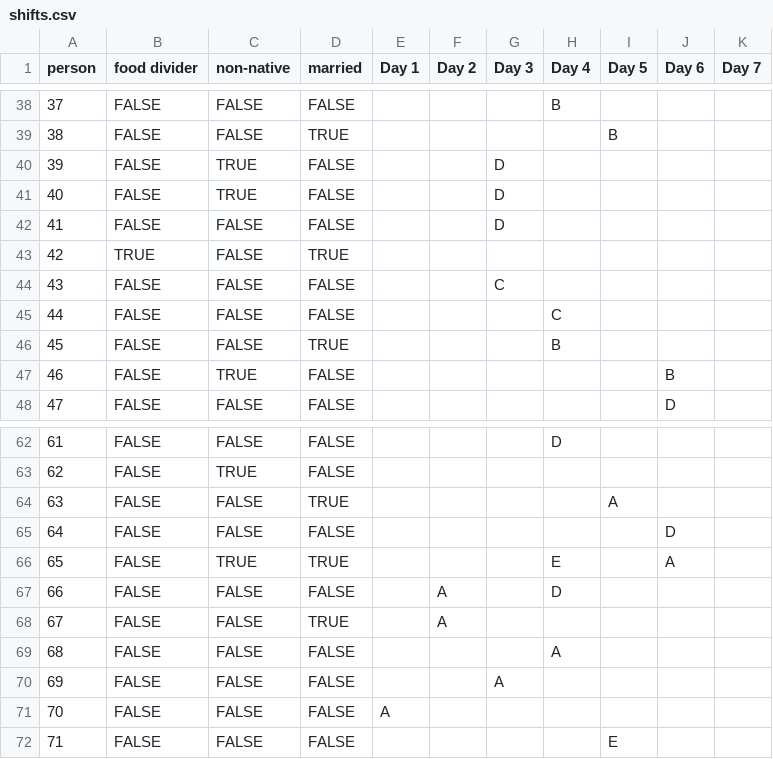
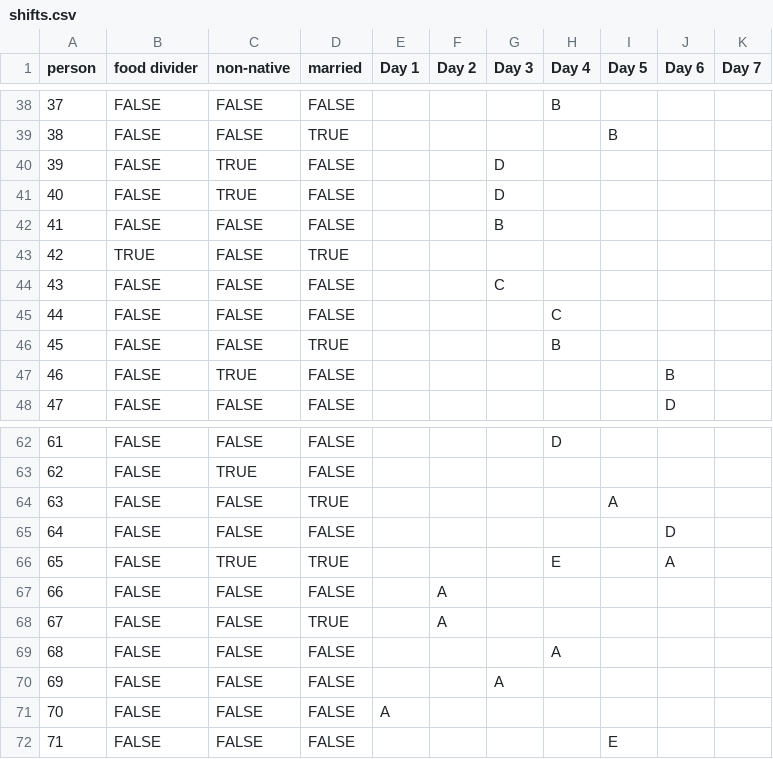
Before and after one commit to Mr-Alirezaa/paas-finder, a CSV file: shifts.csv, drawn as a sheet; only a part is shown, gaps mark what is left out; the diff covers the shown part only.

```diff
--- a/shifts.csv
+++ b/shifts.csv
@@ -41,3 +41,3 @@ person,food divider,non-native,married,Day 1,Day 2,Day 3,Day 4,Day 5,Day 6,Day 7
 40,FALSE,TRUE,FALSE,,,D,,,,
-41,FALSE,FALSE,FALSE,,,D,,,,
+41,FALSE,FALSE,FALSE,,,B,,,,
 42,TRUE,FALSE,TRUE,,,,,,,
@@ -66,3 +66,3 @@ person,food divider,non-native,married,Day 1,Day 2,Day 3,Day 4,Day 5,Day 6,Day 7
 65,FALSE,TRUE,TRUE,,,,E,,A,
-66,FALSE,FALSE,FALSE,,A,,D,,,
+66,FALSE,FALSE,FALSE,,A,,,,,
 67,FALSE,FALSE,TRUE,,A,,,,,
```
Also changed, not shown: 10 edited cells elsewhere in this file, shifts_final.csv, 3 other files.
